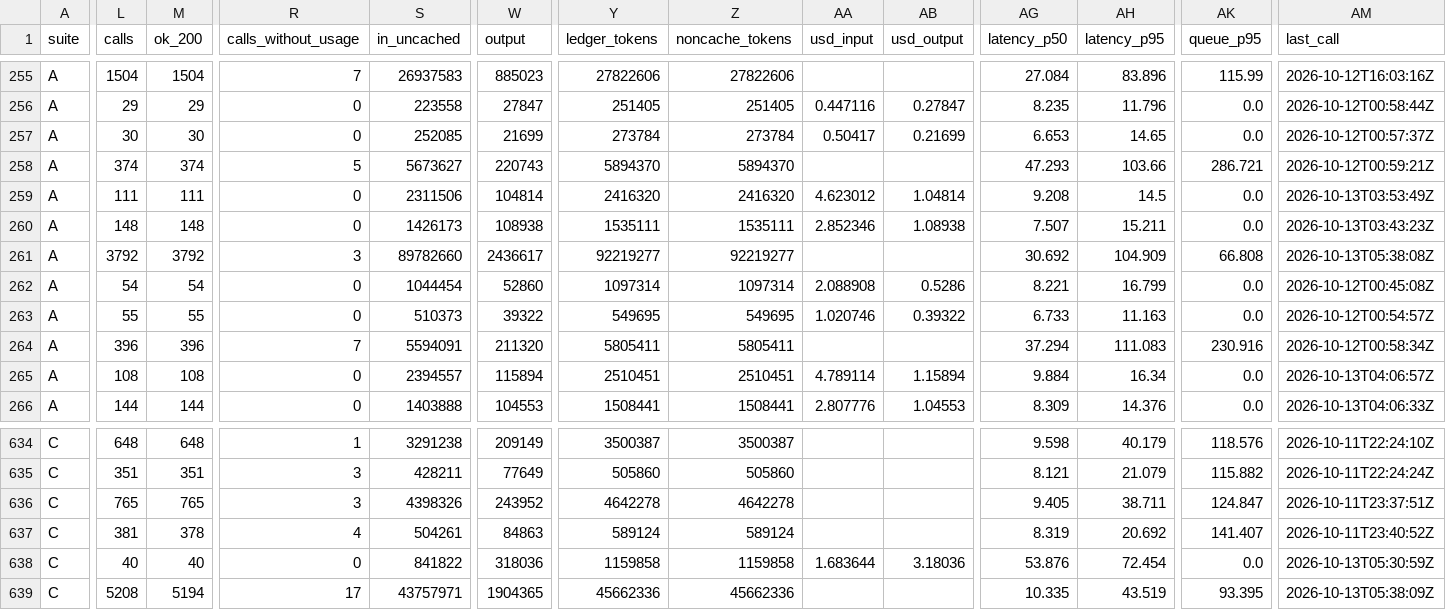
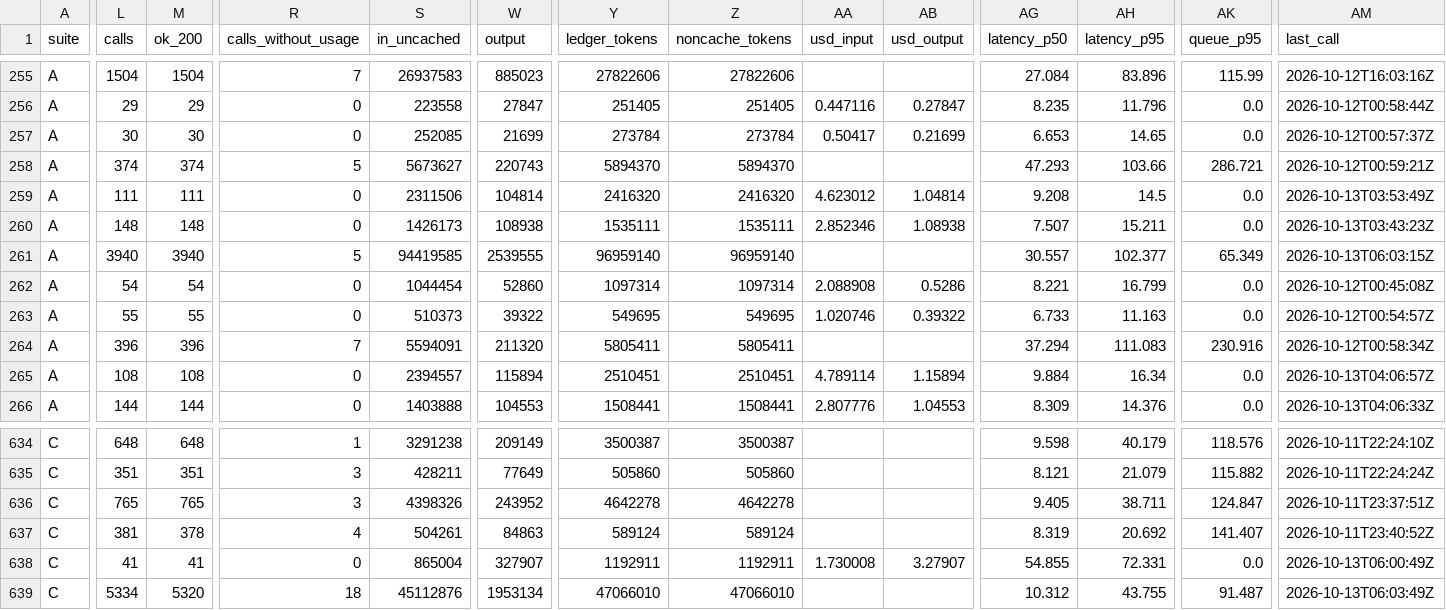
Before and after one commit to skillberry-ai/cap-evolve, a CSV file: research/capevolve-paper/analysis/out/metrics/metrics_by_role.csv, drawn as a sheet; only a part is shown, gaps mark what is left out; the diff covers the shown part only; the diff names each change by its address in the sheet, - before the commit and + after, or states it on an @@ line.

```diff
--- a/research/capevolve-paper/analysis/out/metrics/metrics_by_role.csv
+++ b/research/capevolve-paper/analysis/out/metrics/metrics_by_role.csv
-L261 (calls): 3792
+L261 (calls): 3940
-M261 (ok_200): 3792
+M261 (ok_200): 3940
-R261 (calls_without_usage): 3
+R261 (calls_without_usage): 5
-S261 (in_uncached): 89782660
+S261 (in_uncached): 94419585
-W261 (output): 2436617
+W261 (output): 2539555
-Y261 (ledger_tokens): 92219277
+Y261 (ledger_tokens): 96959140
-Z261 (noncache_tokens): 92219277
+Z261 (noncache_tokens): 96959140
-AG261 (latency_p50): 30.692
+AG261 (latency_p50): 30.557
-AH261 (latency_p95): 104.909
+AH261 (latency_p95): 102.377
-AK261 (queue_p95): 66.808
+AK261 (queue_p95): 65.349
-AM261 (last_call): 2026-10-13T05:38:08Z
+AM261 (last_call): 2026-10-13T06:03:15Z
-L638 (calls): 40
+L638 (calls): 41
-M638 (ok_200): 40
+M638 (ok_200): 41
-S638 (in_uncached): 841822
+S638 (in_uncached): 865004
-W638 (output): 318036
+W638 (output): 327907
-Y638 (ledger_tokens): 1159858
+Y638 (ledger_tokens): 1192911
-Z638 (noncache_tokens): 1159858
+Z638 (noncache_tokens): 1192911
-AA638 (usd_input): 1.683644
+AA638 (usd_input): 1.730008
-AB638 (usd_output): 3.18036
+AB638 (usd_output): 3.27907
-AG638 (latency_p50): 53.876
+AG638 (latency_p50): 54.855
-AH638 (latency_p95): 72.454
+AH638 (latency_p95): 72.331
-AM638 (last_call): 2026-10-13T05:30:59Z
+AM638 (last_call): 2026-10-13T06:00:49Z
-L639 (calls): 5208
+L639 (calls): 5334
-M639 (ok_200): 5194
+M639 (ok_200): 5320
-R639 (calls_without_usage): 17
+R639 (calls_without_usage): 18
-S639 (in_uncached): 43757971
+S639 (in_uncached): 45112876
-W639 (output): 1904365
+W639 (output): 1953134
-Y639 (ledger_tokens): 45662336
+Y639 (ledger_tokens): 47066010
-Z639 (noncache_tokens): 45662336
+Z639 (noncache_tokens): 47066010
-AG639 (latency_p50): 10.335
+AG639 (latency_p50): 10.312
-AH639 (latency_p95): 43.519
+AH639 (latency_p95): 43.755
-AK639 (queue_p95): 93.395
+AK639 (queue_p95): 91.487
-AM639 (last_call): 2026-10-13T05:38:09Z
+AM639 (last_call): 2026-10-13T06:03:49Z
```
Also changed, not shown: 156 edited cells elsewhere in this file, research/capevolve-paper/analysis/out/metrics/error_label_parity.csv, research/capevolve-paper/analysis/out/metrics/metrics_by_arm.csv, 5 other files.
